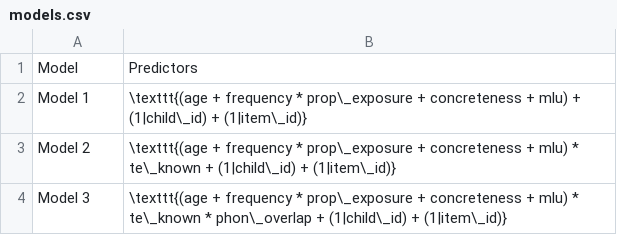
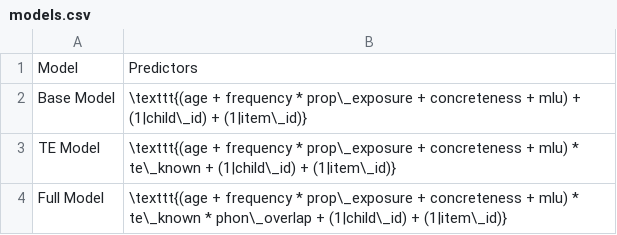
Before and after one commit to alvinwmtan/bilingual-word-learning, a CSV file: data/misc/models.csv, drawn as a sheet.

```diff
--- a/data/misc/models.csv
+++ b/data/misc/models.csv
@@ -1,4 +1,4 @@
 Model,Predictors
-Model 1,\texttt{(age + frequency * prop\_exposure + concreteness + mlu) + (1|child\_id) + (1|item\_id)}
-Model 2,\texttt{(age + frequency * prop\_exposure + concreteness + mlu) * te\_known + (1|child\_id) + (1|item\_id)}
-Model 3,\texttt{(age + frequency * prop\_exposure + concreteness + mlu) * te\_known * phon\_overlap + (1|child\_id) + (1|item\_id)}
+Base Model,\texttt{(age + frequency * prop\_exposure + concreteness + mlu) + (1|child\_id) + (1|item\_id)}
+TE Model,\texttt{(age + frequency * prop\_exposure + concreteness + mlu) * te\_known + (1|child\_id) + (1|item\_id)}
+Full Model,\texttt{(age + frequency * prop\_exposure + concreteness + mlu) * te\_known * phon\_overlap + (1|child\_id) + (1|item\_id)}
```
Also changed, not shown: data/misc/datasets_small.csv, 5 other files.
